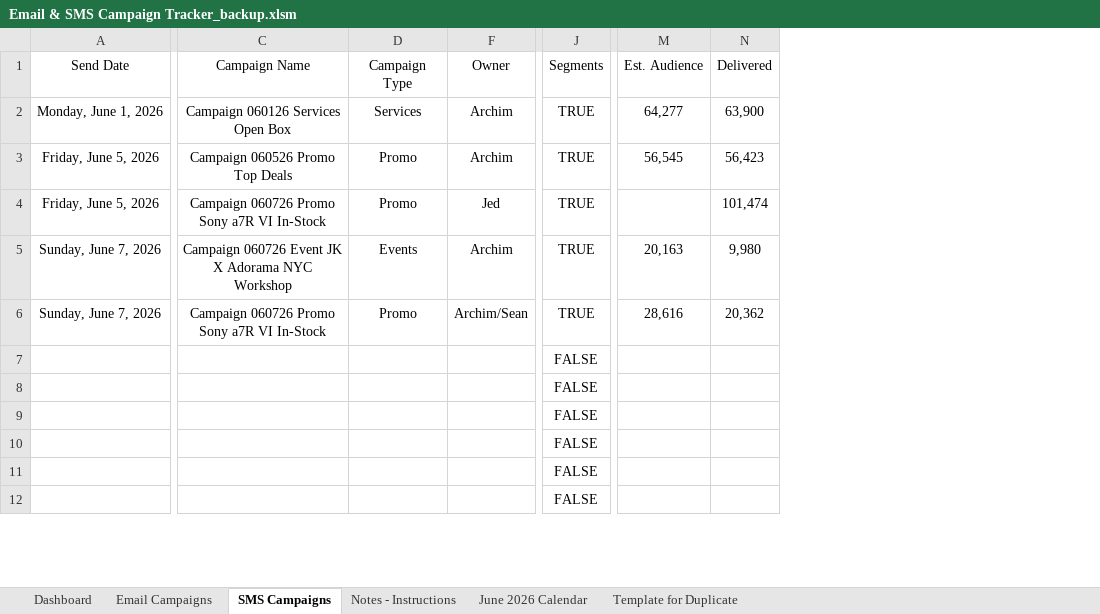
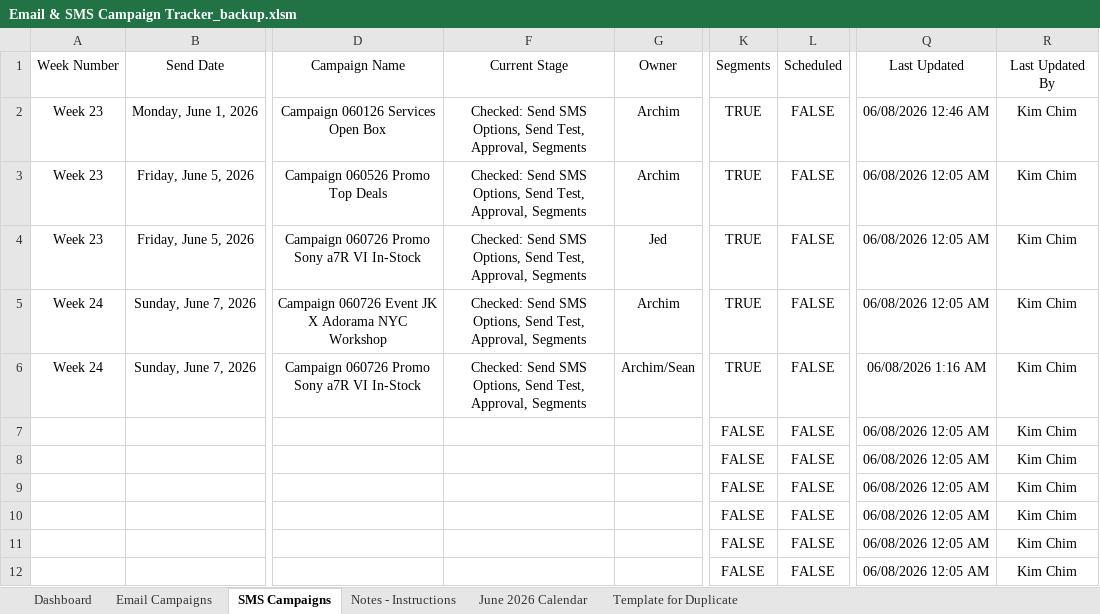
Before and after one commit to PaulAndre0809/System-Production-Adorama, an Excel workbook: Production Tracker/Email & SMS Campaign Tracker_backup.xlsm, sheet SMS Campaigns, drawn as a sheet; only a part is shown, gaps mark what is left out; values as stored, in another font and other column widths than the file's, no borders; conditional formats and table styles not drawn; removed rows and columns are numbered as before the commit, all else as after; the diff names each change by its address in the sheet, - before the commit and + after, or states it on an @@ line.

Commit message:
docs(prod-tracker): document week number and maintenance scripts
Update the README to describe the new `Week Number` campaign-table column and add helper scripts for maintaining the workbook source and backup scheduled columns.

```diff
--- a/Production Tracker/Email & SMS Campaign Tracker_backup.xlsm (sheet SMS Campaigns)
+++ b/Production Tracker/Email & SMS Campaign Tracker_backup.xlsm (sheet SMS Campaigns)
+column A, rows 1-6: Week Number | Week 23 | Week 23 | Week 23 | Week 24 | Week 24
-column D, rows 1-6: Campaign Type | Services | Promo | Promo | Events | Promo
+column F, rows 1-6: Current Stage | Checked: Send SMS Options, Send Test, Approval, Segments | Checked: Send SMS Options, Send Test, Approval, Segments | Checked: Send SMS Options, Send Test, Approval, Segments | Checked: Send SMS Options, Send Test, Approval, Segments | Checked: Send SMS Options, Send Test, Approval, Segments
+column L, rows 1-12: Scheduled | FALSE | FALSE | FALSE | FALSE | FALSE | FALSE | FALSE | FALSE | FALSE | FALSE | FALSE
-column M, rows 1-6: Est. Audience | 64,277 | 56,545 |  | 20,163 | 28,616
-column N, rows 1-6: Delivered | 63,900 | 56,423 | 101,474 | 9,980 | 20,362
+column Q, rows 1-12: Last Updated | 06/08/2026 12:46 AM | 06/08/2026 12:05 AM | 06/08/2026 12:05 AM | 06/08/2026 12:05 AM | 06/08/2026 1:16 AM | 06/08/2026 12:05 AM | 06/08/2026 12:05 AM | 06/08/2026 12:05 AM | 06/08/2026 12:05 AM | 06/08/2026 12:05 AM | 06/08/2026 12:05 AM
+column R, rows 1-12: Last Updated By | Kim Chim | Kim Chim | Kim Chim | Kim Chim | Kim Chim | Kim Chim | Kim Chim | Kim Chim | Kim Chim | Kim Chim | Kim Chim
```
Also changed, not shown: sheet Email Campaigns, sheet Notes - Instructions, sheet Dashboard, Production Tracker/Email & SMS Campaign Tracker Template.xlsm, Production Tracker/Email & SMS Campaign Tracker.xlsm, 4 other files.
